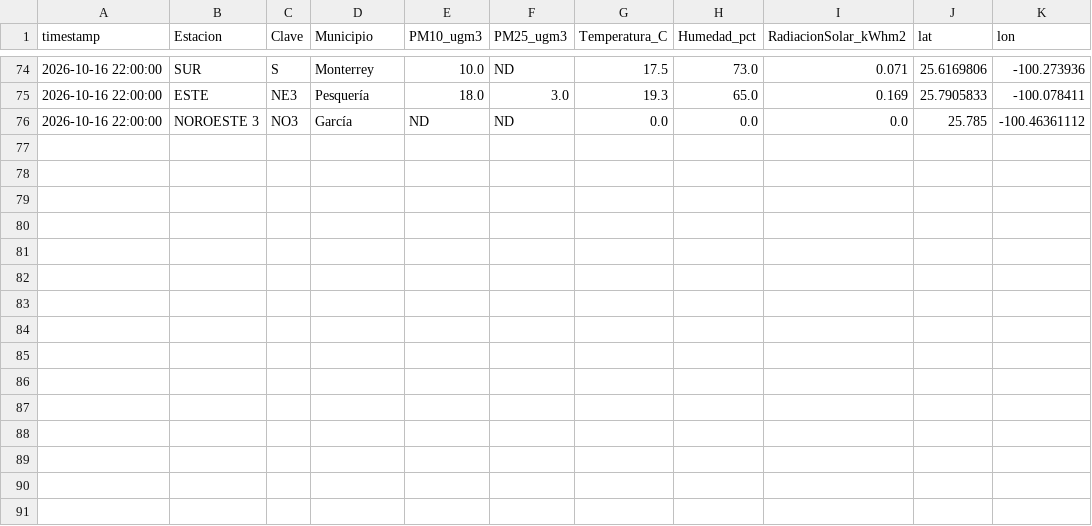
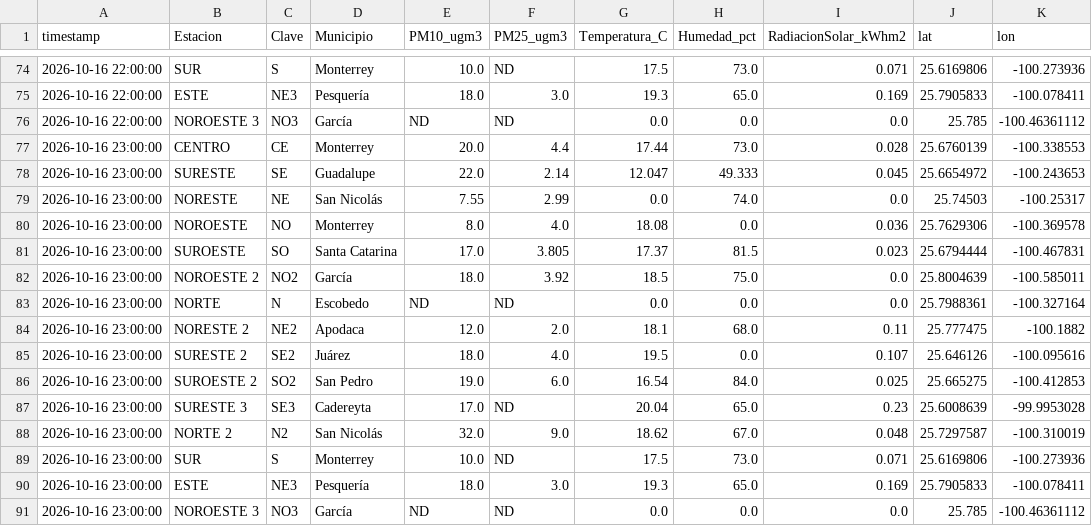
Before and after one commit to vasquez-roberto/capa_meteorologica, a CSV file: SIMA/sima_meteo_historico.csv, drawn as a sheet; only a part is shown, gaps mark what is left out.

```diff
--- a/SIMA/sima_meteo_historico.csv
+++ b/SIMA/sima_meteo_historico.csv
@@ -76 +76,16 @@
 2026-10-16 22:00:00,NOROESTE 3,NO3,García,ND,ND,0.0,0.0,0.0,25.785,-100.46361112
+2026-10-16 23:00:00,CENTRO,CE,Monterrey,20.0,4.4,17.44,73.0,0.028,25.6760139,-100.338553
+2026-10-16 23:00:00,SURESTE,SE,Guadalupe,22.0,2.14,12.047,49.333,0.045,25.6654972,-100.243653
+2026-10-16 23:00:00,NORESTE,NE,San Nicolás,7.55,2.99,0.0,74.0,0.0,25.74503,-100.25317
+2026-10-16 23:00:00,NOROESTE,NO,Monterrey,8.0,4.0,18.08,0.0,0.036,25.7629306,-100.369578
+2026-10-16 23:00:00,SUROESTE,SO,Santa Catarina,17.0,3.805,17.37,81.5,0.023,25.6794444,-100.467831
+2026-10-16 23:00:00,NOROESTE 2,NO2,García,18.0,3.92,18.5,75.0,0.0,25.8004639,-100.585011
+2026-10-16 23:00:00,NORTE,N,Escobedo,ND,ND,0.0,0.0,0.0,25.7988361,-100.327164
+2026-10-16 23:00:00,NORESTE 2,NE2,Apodaca,12.0,2.0,18.1,68.0,0.11,25.777475,-100.1882
+2026-10-16 23:00:00,SURESTE 2,SE2,Juárez,18.0,4.0,19.5,0.0,0.107,25.646126,-100.095616
+2026-10-16 23:00:00,SUROESTE 2,SO2,San Pedro,19.0,6.0,16.54,84.0,0.025,25.665275,-100.412853
+2026-10-16 23:00:00,SURESTE 3,SE3,Cadereyta,17.0,ND,20.04,65.0,0.23,25.6008639,-99.9953028
+2026-10-16 23:00:00,NORTE 2,N2,San Nicolás,32.0,9.0,18.62,67.0,0.048,25.7297587,-100.310019
+2026-10-16 23:00:00,SUR,S,Monterrey,10.0,ND,17.5,73.0,0.071,25.6169806,-100.273936
+2026-10-16 23:00:00,ESTE,NE3,Pesquería,18.0,3.0,19.3,65.0,0.169,25.7905833,-100.078411
+2026-10-16 23:00:00,NOROESTE 3,NO3,García,ND,ND,0.0,0.0,0.0,25.785,-100.46361112
```
Also changed, not shown: Purple Air/purpleair_meteo_lecturas.csv, SIMA/sima_interpolacion_lecturas.csv, 11 other files.
